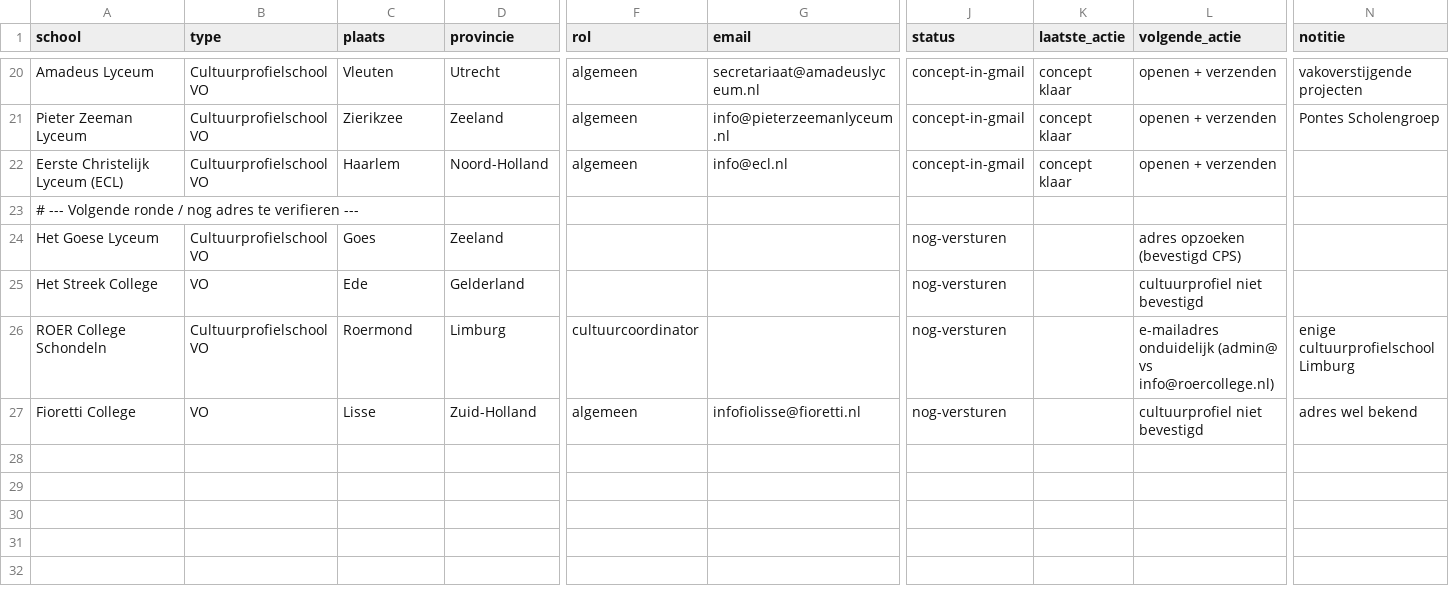
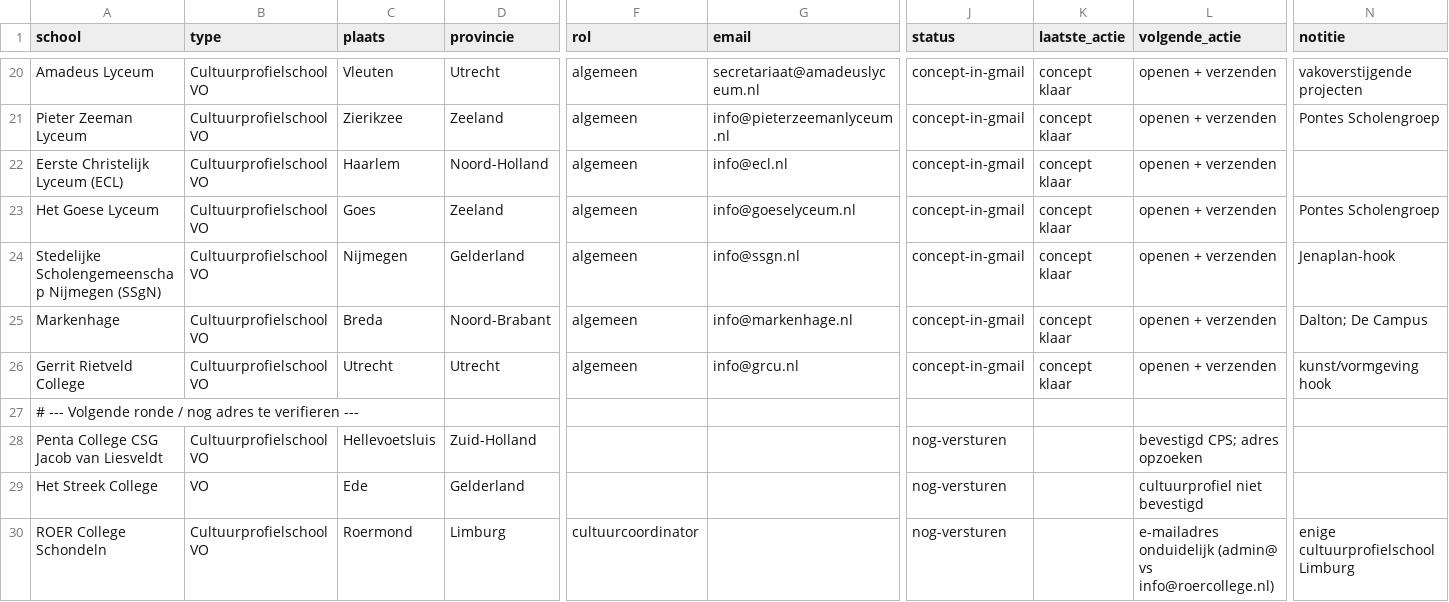
Before and after one commit to Herobot-klassenassistent/STORMSTUDIO, a CSV file: outreach/vo-cultuurscholen/leads-tracker.csv, drawn as a sheet; only a part is shown, gaps mark what is left out; the shorter side is filled out with more unchanged rows; addresses are those after the commit; rows hold the shown columns only; the diff names each change by its address in the sheet, - before the commit and + after, or states it on an @@ line.

```diff
--- a/outreach/vo-cultuurscholen/leads-tracker.csv
+++ b/outreach/vo-cultuurscholen/leads-tracker.csv
+row 23: Het Goese Lyceum | Cultuurprofielschool VO | Goes | Zeeland | algemeen | info@goeselyceum.nl | concept-in-gmail | concept klaar | openen + verzenden | Pontes Scholengroep
+row 24: Stedelijke Scholengemeenschap Nijmegen (SSgN) | Cultuurprofielschool VO | Nijmegen | Gelderland | algemeen | info@ssgn.nl | concept-in-gmail | concept klaar | openen + verzenden | Jenaplan-hook
+row 25: Markenhage | Cultuurprofielschool VO | Breda | Noord-Brabant | algemeen | info@markenhage.nl | concept-in-gmail | concept klaar | openen + verzenden | Dalton; De Campus
+row 26: Gerrit Rietveld College | Cultuurprofielschool VO | Utrecht | Utrecht | algemeen | info@grcu.nl | concept-in-gmail | concept klaar | openen + verzenden | kunst/vormgeving hook
-A28 (school): Het Goese Lyceum
+A28 (school): Penta College CSG Jacob van Liesveldt
-C28 (plaats): Goes
+C28 (plaats): Hellevoetsluis
-D28 (provincie): Zeeland
+D28 (provincie): Zuid-Holland
-L28 (volgende_actie): adres opzoeken (bevestigd CPS)
+L28 (volgende_actie): bevestigd CPS; adres opzoeken
```
Also changed, not shown: 1 other file.
